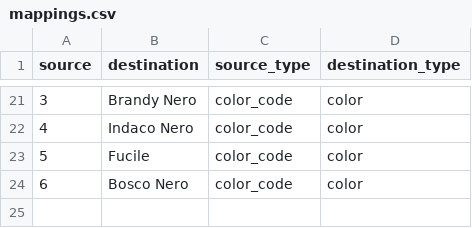
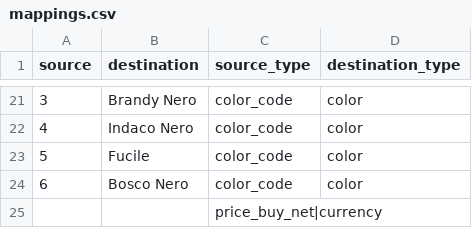
Before and after one commit to SanazSafaei/price-catalog, a CSV file: mappings.csv, drawn as a sheet; only a part is shown, gaps mark what is left out; the diff names each change by its address in the sheet, - before the commit and + after, or states it on an @@ line.

Commit message:
add mutliple field sample in mappingscsv

```diff
--- a/mappings.csv
+++ b/mappings.csv
+row 25:  |  | price_buy_net|currency
```
